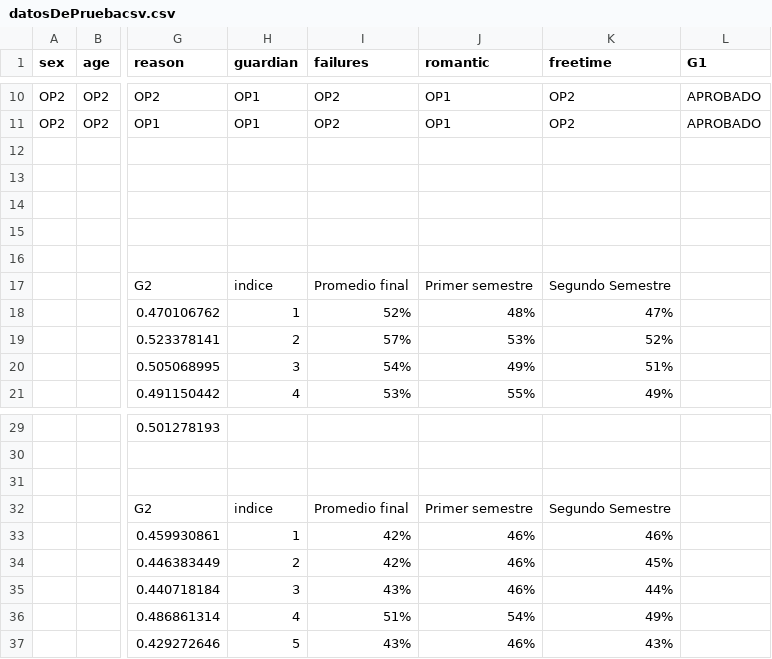
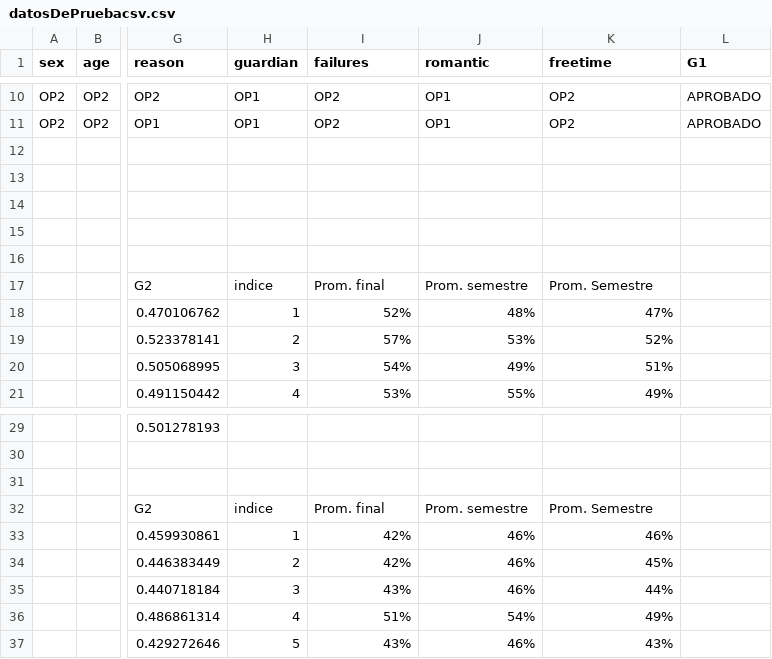
Before and after one commit to merRen22/Students-marks-calculator, a CSV file: weka/datosDePruebacsv.csv, drawn as a sheet; only a part is shown, gaps mark what is left out; the diff names each change by its address in the sheet, - before the commit and + after, or states it on an @@ line.

```diff
--- a/weka/datosDePruebacsv.csv
+++ b/weka/datosDePruebacsv.csv
-I17 (failures): Promedio final
+I17 (failures): Prom. final
-J17 (romantic): Primer semestre
+J17 (romantic): Prom. semestre
-K17 (freetime): Segundo Semestre
+K17 (freetime): Prom. Semestre
-I32 (failures): Promedio final
+I32 (failures): Prom. final
-J32 (romantic): Primer semestre
+J32 (romantic): Prom. semestre
-K32 (freetime): Segundo Semestre
+K32 (freetime): Prom. Semestre
```
Also changed, not shown: 3 other files.
